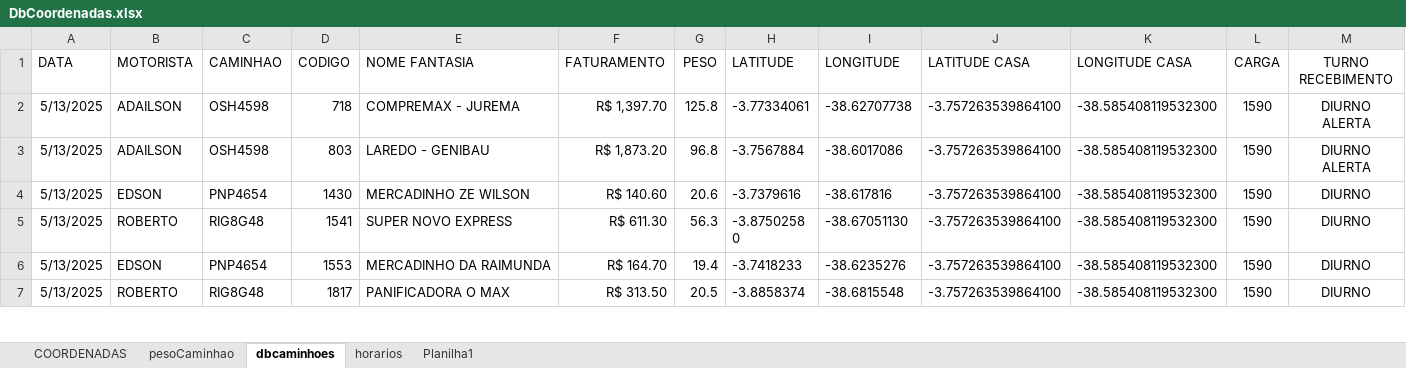
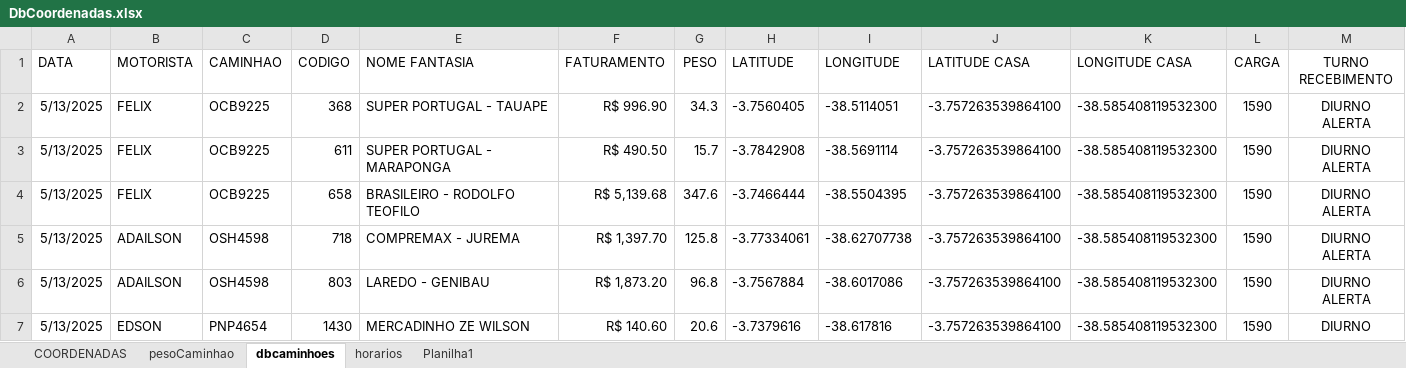
Before and after one commit to NicolasSimoes/MapaCaminhoesOtimizado, an Excel workbook: DbCoordenadas.xlsx, sheet dbcaminhoes, drawn as a sheet; only a part is shown; the shorter side is filled out with more unchanged rows; values as stored, in another font and other column widths than the file's, no borders; the diff covers the shown part only; the diff names each change by its address in the sheet, - before the commit and + after, or states it on an @@ line.

```diff
--- a/DbCoordenadas.xlsx (sheet dbcaminhoes)
+++ b/DbCoordenadas.xlsx (sheet dbcaminhoes)
+row 2: 5/13/2025 | FELIX | OCB9225 | 368 | SUPER PORTUGAL - TAUAPE | R$ 996.90 | 34.3 | -3.7560405 | -38.5114051 | -3.757263539864100 | -38.585408119532300 | 1590 | DIURNO ALERTA
+row 3: 5/13/2025 | FELIX | OCB9225 | 611 | SUPER PORTUGAL - MARAPONGA | R$ 490.50 | 15.7 | -3.7842908 | -38.5691114 | -3.757263539864100 | -38.585408119532300 | 1590 | DIURNO ALERTA
+row 4: 5/13/2025 | FELIX | OCB9225 | 658 | BRASILEIRO - RODOLFO TEOFILO | R$ 5,139.68 | 347.6 | -3.7466444 | -38.5504395 | -3.757263539864100 | -38.585408119532300 | 1590 | DIURNO ALERTA
```
Also changed, not shown: 2 added rows, 24 edited cells and cell formats elsewhere in this sheet, formulas that keep their value, 3 other files.
